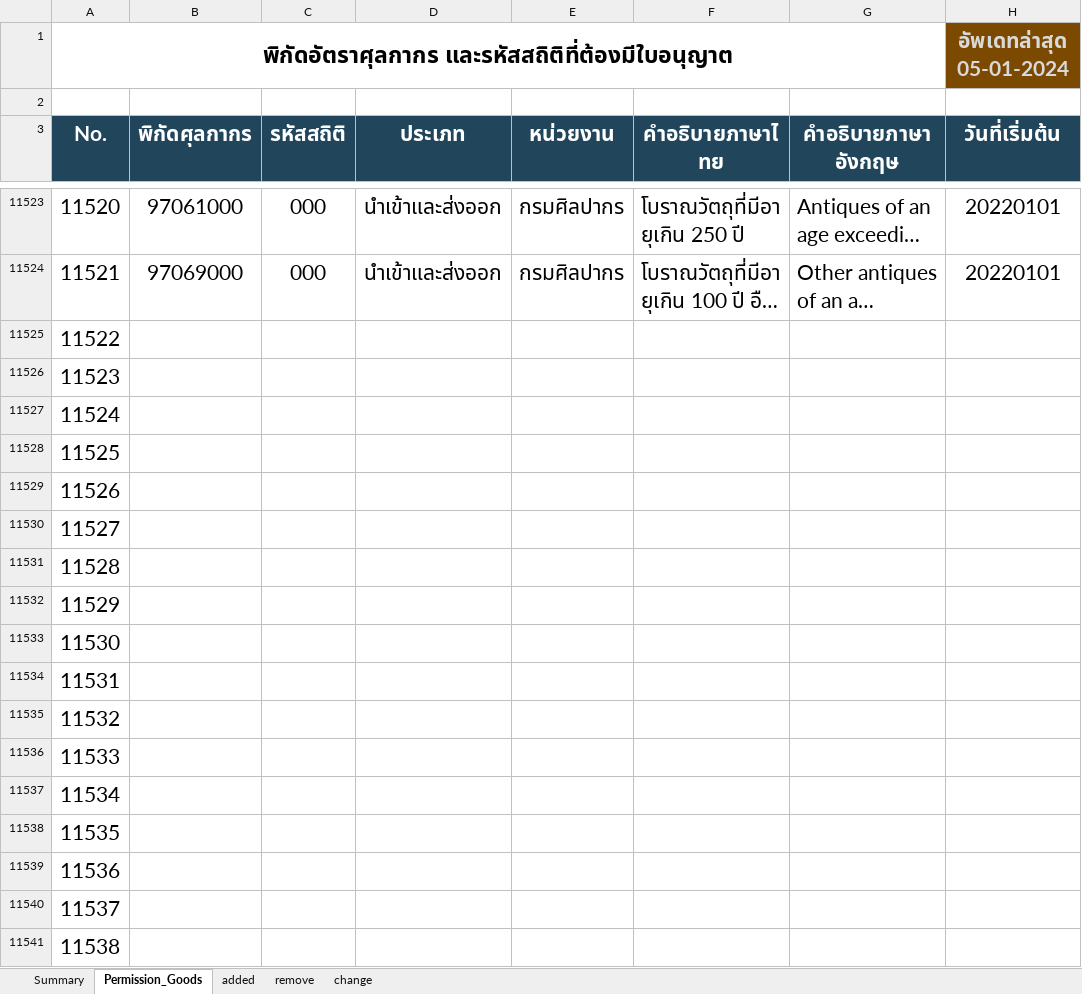
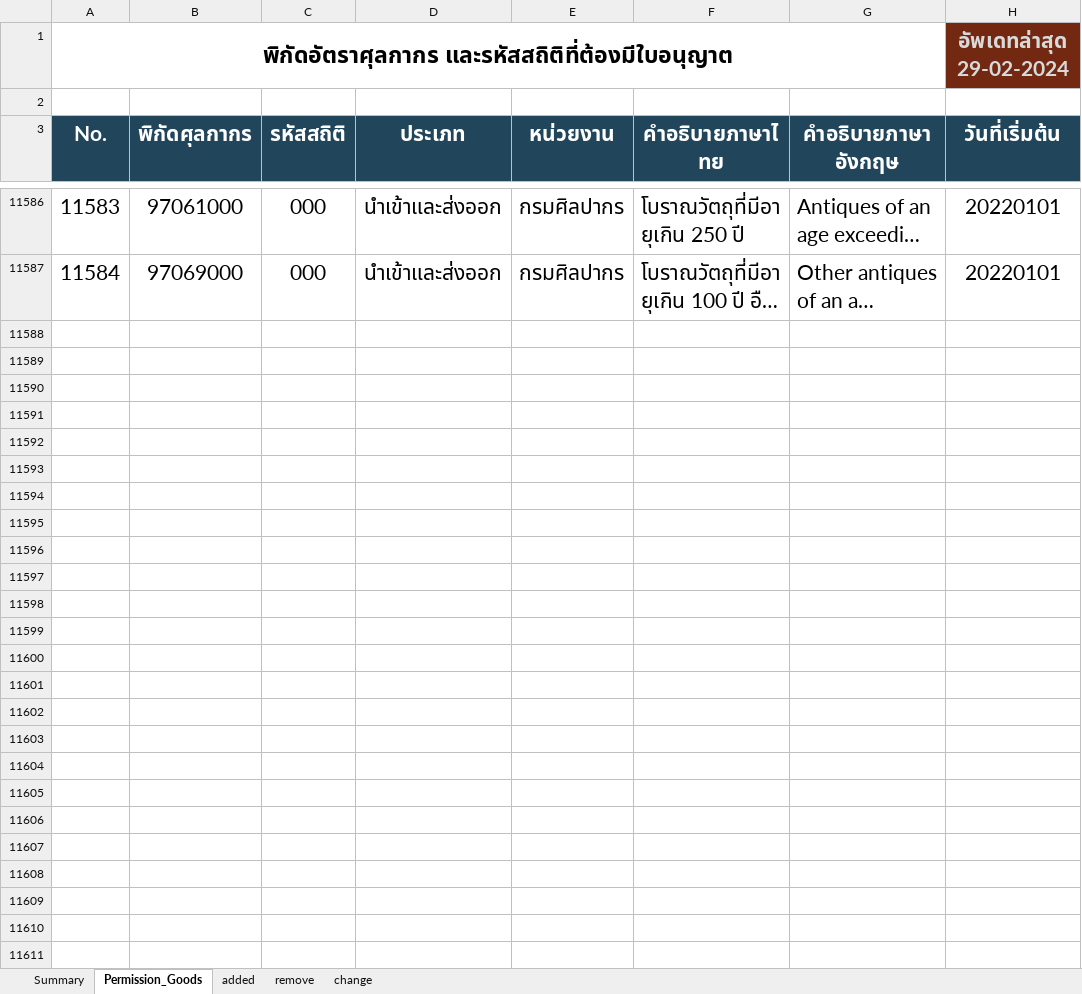
Before and after one commit to ecs-support/contents, an Excel workbook: reference/static/files/permission_goods.xlsx, sheet Permission_Goods, drawn as a sheet; only a part is shown, gaps mark what is left out; long unchanged cells end in …; values as stored, in another font and other column widths than the file's, no borders; table styles not drawn; removed rows and columns are numbered as before the commit, all else as after; the diff covers the shown part only; the diff names each change by its address in the sheet, - before the commit and + after, or states it on an @@ line.

```diff
--- a/reference/static/files/permission_goods.xlsx (sheet Permission_Goods)
+++ b/reference/static/files/permission_goods.xlsx (sheet Permission_Goods)
-H1 (วันที่เริ่มต้น): อัพเดทล่าสุด 05-01-2024
+H1 (วันที่เริ่มต้น): อัพเดทล่าสุด 29-02-2024
-H1 fill: #7B4900
+H1 fill: #722811
@@ column A (No.) renumbered between rows 8747 and 11587 @@
-row 11525: 11522
-row 11526: 11523
-row 11527: 11524
-row 11528: 11525
-row 11529: 11526
-row 11530: 11527
-row 11531: 11528
-row 11532: 11529
-row 11533: 11530
-row 11534: 11531
-row 11535: 11532
-row 11536: 11533
-row 11537: 11534
-row 11538: 11535
-row 11539: 11536
-row 11540: 11537
-row 11541: 11538
```
Also changed, not shown: 63 added rows and 164 removed rows elsewhere in this sheet, sheet added, sheet Summary, sheet remove, formulas that keep their value, charts or pictures, 2 other files.
